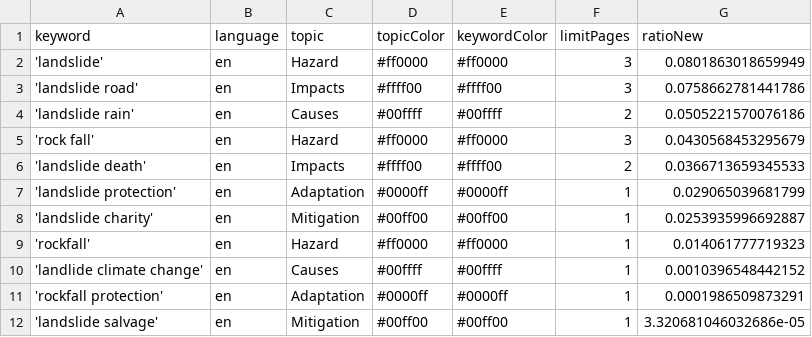
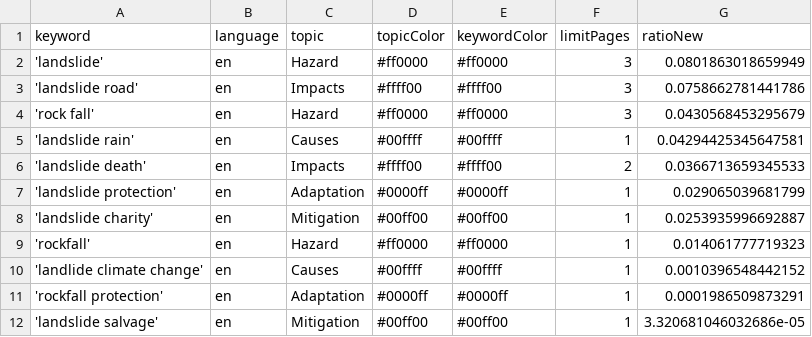
Before and after one commit to celiapi-news/landslideIsComing, a CSV file: keywords.csv, drawn as a sheet.

Commit message:
Commit from GitHub Actions (harvest:0.0)

```diff
--- a/keywords.csv
+++ b/keywords.csv
@@ -3,4 +3,4 @@ keyword,language,topic,topicColor,keywordColor,limitPages,ratioNew
 'landslide road',en,Impacts,#ffff00,#ffff00,3,0.0758662781441786
-'landslide rain',en,Causes,#00ffff,#00ffff,2,0.0505221570076186
 'rock fall',en,Hazard,#ff0000,#ff0000,3,0.0430568453295679
+'landslide rain',en,Causes,#00ffff,#00ffff,1,0.04294425345647581
 'landslide death',en,Impacts,#ffff00,#ffff00,2,0.0366713659345533
```
